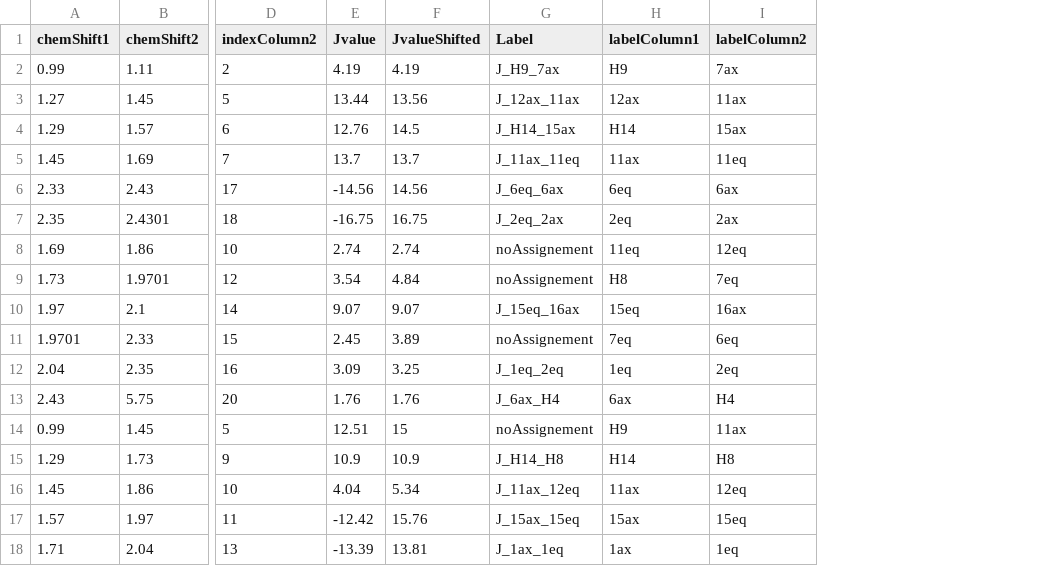
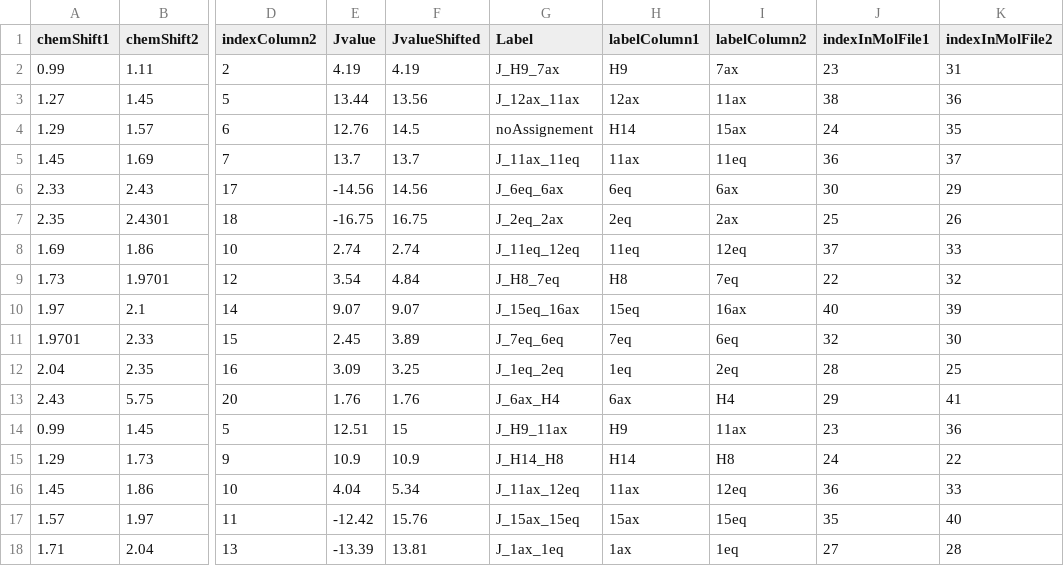
Before and after one commit to NMReDATAInitiative/J-graph, a CSV file: html/androNew.csv, drawn as a sheet; only a part is shown, gaps mark what is left out; the diff names each change by its address in the sheet, - before the commit and + after, or states it on an @@ line.

```diff
--- a/html/androNew.csv
+++ b/html/androNew.csv
+column J (indexInMolFile1), rows 2-18: 23 | 38 | 24 | 36 | 30 | 25 | 37 | 22 | 40 | 32 | 28 | 29 | 23 | 24 | 36 | 35 | 27
+column K (indexInMolFile2), rows 2-18: 31 | 36 | 35 | 37 | 29 | 26 | 33 | 32 | 39 | 30 | 25 | 41 | 36 | 22 | 33 | 40 | 28
-G4 (Label): J_H14_15ax
+G4 (Label): noAssignement
-G8 (Label): noAssignement
+G8 (Label): J_11eq_12eq
-G9 (Label): noAssignement
+G9 (Label): J_H8_7eq
-G11 (Label): noAssignement
+G11 (Label): J_7eq_6eq
-G14 (Label): noAssignement
+G14 (Label): J_H9_11ax
```
Also changed, not shown: 4 other files.
